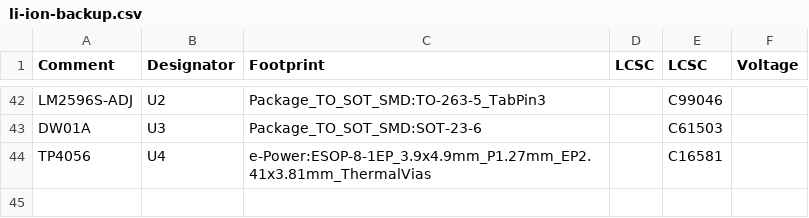
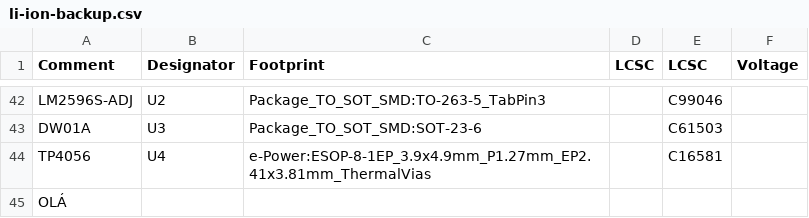
Before and after one commit to Gosmann/Li-ion-UPS-24V, a CSV file: li-ion-backup-board/li-ion-backup.csv, drawn as a sheet; only a part is shown, gaps mark what is left out.

Commit message:
adicionei o olá

```diff
--- a/li-ion-backup-board/li-ion-backup.csv
+++ b/li-ion-backup-board/li-ion-backup.csv
@@ -44 +44,2 @@ Comment,Designator,Footprint,LCSC, LCSC, Voltage
 "TP4056","U4","e-Power:ESOP-8-1EP_3.9x4.9mm_P1.27mm_EP2.41x3.81mm_ThermalVias","","C16581",""
+"OLÁ"
```
